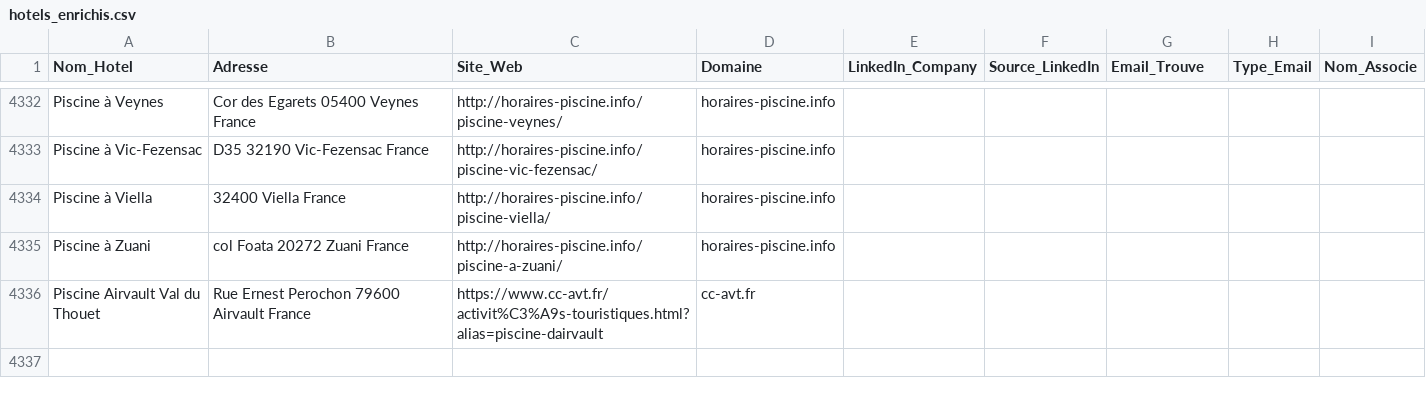
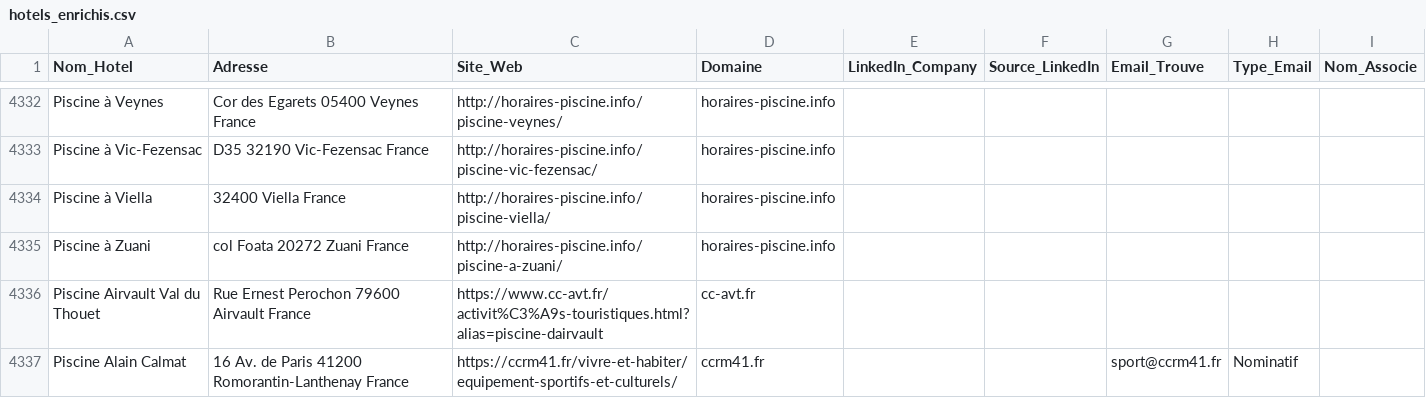
Before and after one commit to tsimokaza01-source/URL-2, a CSV file: hotels_enrichis.csv, drawn as a sheet; only a part is shown, gaps mark what is left out; the diff names each change by its address in the sheet, - before the commit and + after, or states it on an @@ line.

```diff
--- a/hotels_enrichis.csv
+++ b/hotels_enrichis.csv
+row 4337: Piscine Alain Calmat | 16 Av. de Paris 41200 Romorantin-Lanthenay France | https://ccrm41.fr/vivre-et-habiter/equipement-sportifs-et-culturels/ | ccrm41.fr |  |  | sport@ccrm41.fr | Nominatif
```
Also changed, not shown: liste_hotels.csv.
